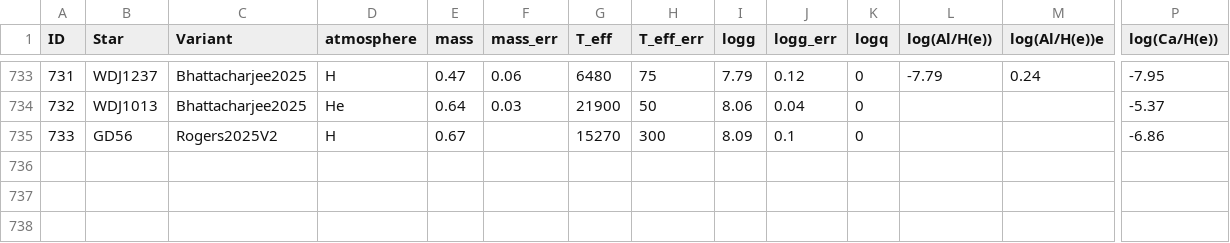
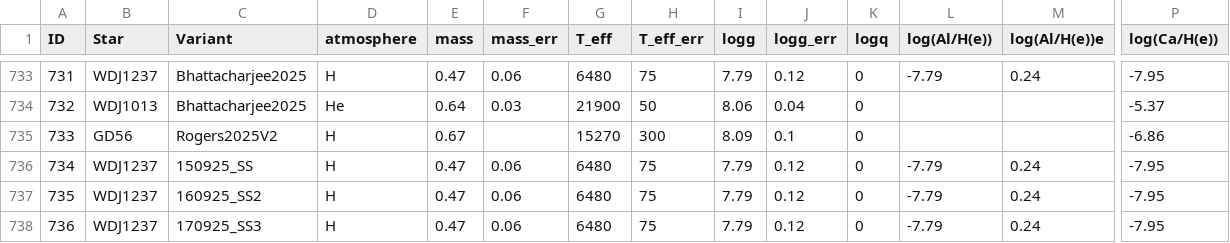
Before and after one commit to andrewmbuchan4/PyllutedWD_Public, a CSV file: data/WDInputData.csv, drawn as a sheet; only a part is shown, gaps mark what is left out; rows hold the shown columns only; the diff names each change by its address in the sheet, - before the commit and + after, or states it on an @@ line.

```diff
--- a/data/WDInputData.csv
+++ b/data/WDInputData.csv
+row 736: 734 | WDJ1237 | 150925_SS | H | 0.47 | 0.06 | 6480 | 75 | 7.79 | 0.12 | 0 | -7.79 | 0.24 | -7.95
+row 737: 735 | WDJ1237 | 160925_SS2 | H | 0.47 | 0.06 | 6480 | 75 | 7.79 | 0.12 | 0 | -7.79 | 0.24 | -7.95
+row 738: 736 | WDJ1237 | 170925_SS3 | H | 0.47 | 0.06 | 6480 | 75 | 7.79 | 0.12 | 0 | -7.79 | 0.24 | -7.95
```
Also changed, not shown: 10 other files.
